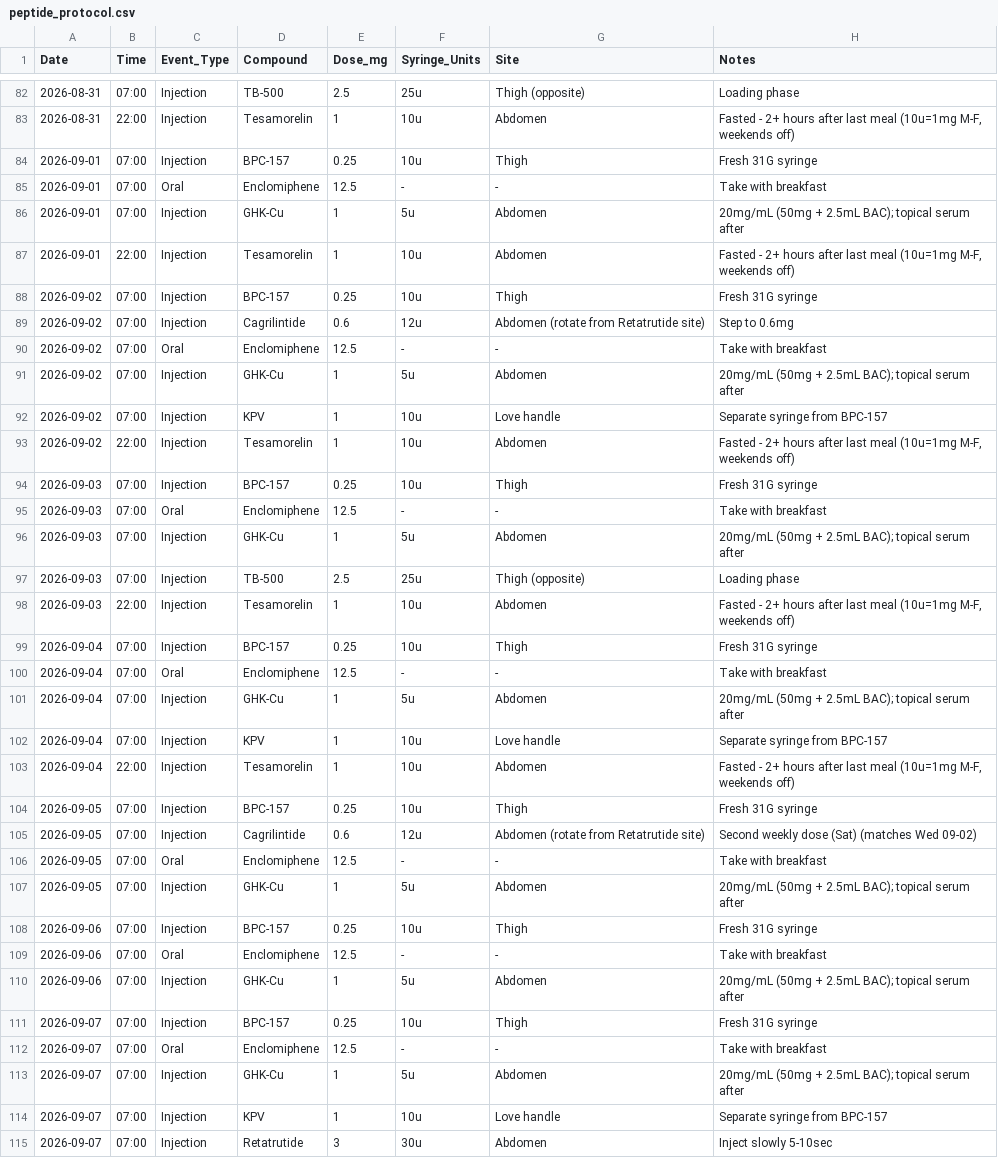
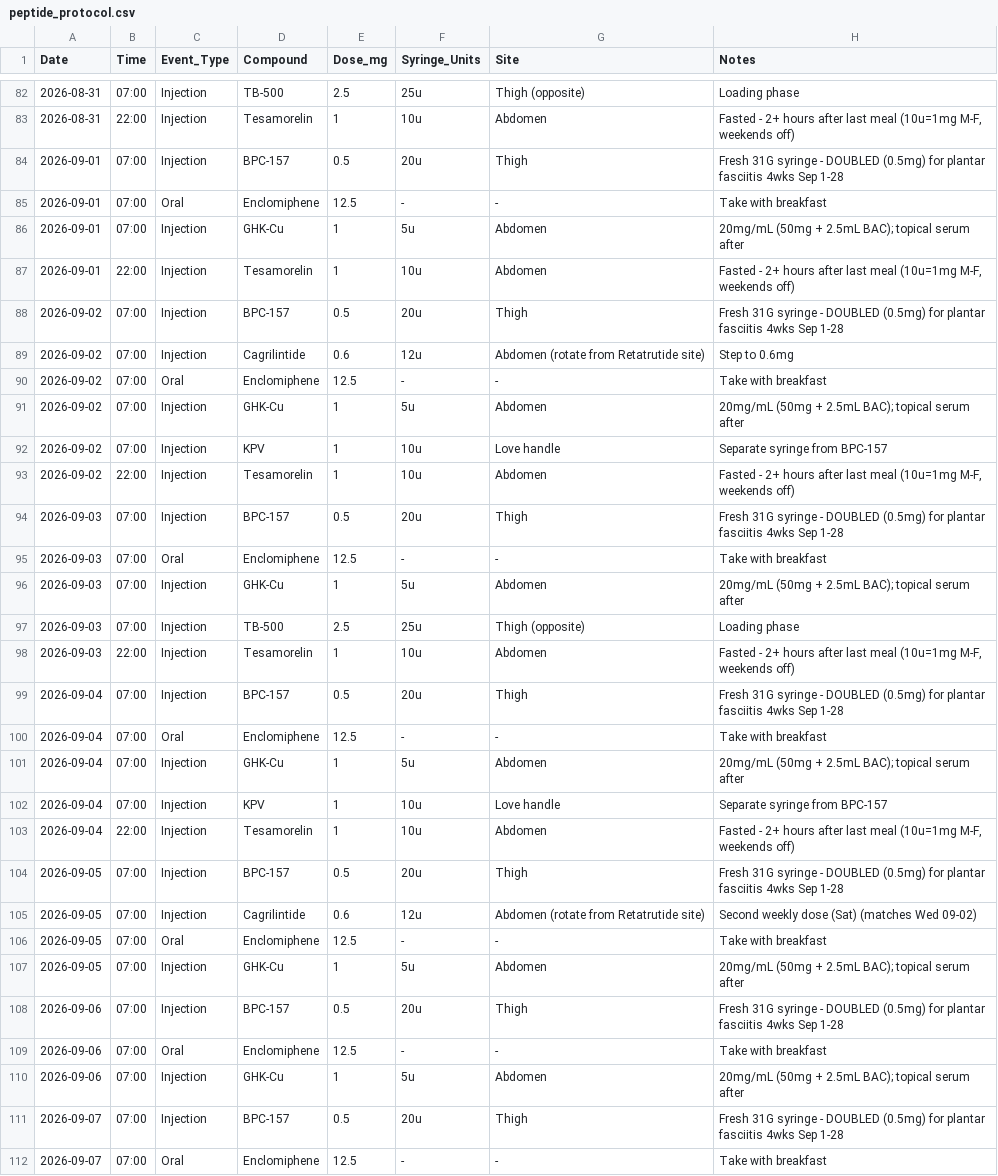
Before and after one commit to erikbjohn/12Weeks, a CSV file: peptide_protocol.csv, drawn as a sheet; only a part is shown, gaps mark what is left out; the shorter side is filled out with more unchanged rows; the diff covers the shown part only.

```diff
--- a/peptide_protocol.csv
+++ b/peptide_protocol.csv
@@ -83,3 +83,3 @@ Date,Time,Event_Type,Compound,Dose_mg,Syringe_Units,Site,Notes
 2026-08-31,22:00,Injection,Tesamorelin,1,10u,Abdomen,"Fasted - 2+ hours after last meal (10u=1mg M-F, weekends off)"
-2026-09-01,07:00,Injection,BPC-157,0.25,10u,Thigh,Fresh 31G syringe
+2026-09-01,07:00,Injection,BPC-157,0.5,20u,Thigh,Fresh 31G syringe - DOUBLED (0.5mg) for plantar fasciitis 4wks Sep 1-28
 2026-09-01,07:00,Oral,Enclomiphene,12.5,-,-,Take with breakfast
@@ -87,3 +87,3 @@ Date,Time,Event_Type,Compound,Dose_mg,Syringe_Units,Site,Notes
 2026-09-01,22:00,Injection,Tesamorelin,1,10u,Abdomen,"Fasted - 2+ hours after last meal (10u=1mg M-F, weekends off)"
-2026-09-02,07:00,Injection,BPC-157,0.25,10u,Thigh,Fresh 31G syringe
+2026-09-02,07:00,Injection,BPC-157,0.5,20u,Thigh,Fresh 31G syringe - DOUBLED (0.5mg) for plantar fasciitis 4wks Sep 1-28
 2026-09-02,07:00,Injection,Cagrilintide,0.6,12u,Abdomen (rotate from Retatrutide site),Step to 0.6mg
@@ -93,3 +93,3 @@ Date,Time,Event_Type,Compound,Dose_mg,Syringe_Units,Site,Notes
 2026-09-02,22:00,Injection,Tesamorelin,1,10u,Abdomen,"Fasted - 2+ hours after last meal (10u=1mg M-F, weekends off)"
-2026-09-03,07:00,Injection,BPC-157,0.25,10u,Thigh,Fresh 31G syringe
+2026-09-03,07:00,Injection,BPC-157,0.5,20u,Thigh,Fresh 31G syringe - DOUBLED (0.5mg) for plantar fasciitis 4wks Sep 1-28
 2026-09-03,07:00,Oral,Enclomiphene,12.5,-,-,Take with breakfast
@@ -98,3 +98,3 @@ Date,Time,Event_Type,Compound,Dose_mg,Syringe_Units,Site,Notes
 2026-09-03,22:00,Injection,Tesamorelin,1,10u,Abdomen,"Fasted - 2+ hours after last meal (10u=1mg M-F, weekends off)"
-2026-09-04,07:00,Injection,BPC-157,0.25,10u,Thigh,Fresh 31G syringe
+2026-09-04,07:00,Injection,BPC-157,0.5,20u,Thigh,Fresh 31G syringe - DOUBLED (0.5mg) for plantar fasciitis 4wks Sep 1-28
 2026-09-04,07:00,Oral,Enclomiphene,12.5,-,-,Take with breakfast
@@ -103,3 +103,3 @@ Date,Time,Event_Type,Compound,Dose_mg,Syringe_Units,Site,Notes
 2026-09-04,22:00,Injection,Tesamorelin,1,10u,Abdomen,"Fasted - 2+ hours after last meal (10u=1mg M-F, weekends off)"
-2026-09-05,07:00,Injection,BPC-157,0.25,10u,Thigh,Fresh 31G syringe
+2026-09-05,07:00,Injection,BPC-157,0.5,20u,Thigh,Fresh 31G syringe - DOUBLED (0.5mg) for plantar fasciitis 4wks Sep 1-28
 2026-09-05,07:00,Injection,Cagrilintide,0.6,12u,Abdomen (rotate from Retatrutide site),Second weekly dose (Sat) (matches Wed 09-02)
@@ -107,6 +107,6 @@ Date,Time,Event_Type,Compound,Dose_mg,Syringe_Units,Site,Notes
 2026-09-05,07:00,Injection,GHK-Cu,1,5u,Abdomen,20mg/mL (50mg + 2.5mL BAC); topical serum after
-2026-09-06,07:00,Injection,BPC-157,0.25,10u,Thigh,Fresh 31G syringe
+2026-09-06,07:00,Injection,BPC-157,0.5,20u,Thigh,Fresh 31G syringe - DOUBLED (0.5mg) for plantar fasciitis 4wks Sep 1-28
 2026-09-06,07:00,Oral,Enclomiphene,12.5,-,-,Take with breakfast
 2026-09-06,07:00,Injection,GHK-Cu,1,5u,Abdomen,20mg/mL (50mg + 2.5mL BAC); topical serum after
-2026-09-07,07:00,Injection,BPC-157,0.25,10u,Thigh,Fresh 31G syringe
+2026-09-07,07:00,Injection,BPC-157,0.5,20u,Thigh,Fresh 31G syringe - DOUBLED (0.5mg) for plantar fasciitis 4wks Sep 1-28
 2026-09-07,07:00,Oral,Enclomiphene,12.5,-,-,Take with breakfast
```
Also changed, not shown: 63 edited cells elsewhere in this file.
